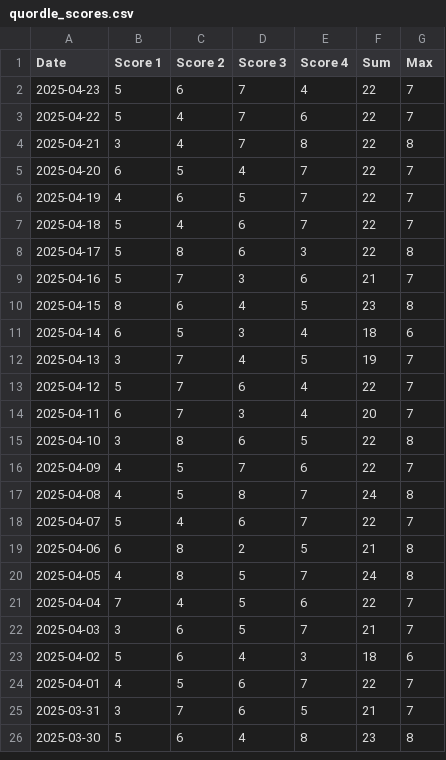
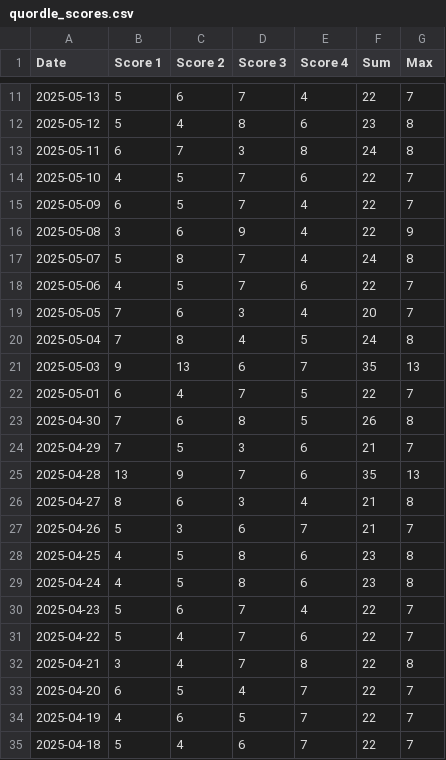
Before and after one commit to philc622/quordle-scores, a CSV file: quordle_scores.csv, drawn as a sheet; only a part is shown, gaps mark what is left out; the shorter side is filled out with more unchanged rows; the diff covers the shown part only.

```diff
--- a/quordle_scores.csv
+++ b/quordle_scores.csv
@@ -2 +11,20 @@ Date,Score 1,Score 2,Score 3,Score 4,Sum,Max
+2025-05-13,5,6,7,4,22,7
+2025-05-12,5,4,8,6,23,8
+2025-05-11,6,7,3,8,24,8
+2025-05-10,4,5,7,6,22,7
+2025-05-09,6,5,7,4,22,7
+2025-05-08,3,6,9,4,22,9
+2025-05-07,5,8,7,4,24,8
+2025-05-06,4,5,7,6,22,7
+2025-05-05,7,6,3,4,20,7
+2025-05-04,7,8,4,5,24,8
+2025-05-03,9,13,6,7,35,13
+2025-05-01,6,4,7,5,22,7
+2025-04-30,7,6,8,5,26,8
+2025-04-29,7,5,3,6,21,7
+2025-04-28,13,9,7,6,35,13
+2025-04-27,8,6,3,4,21,8
+2025-04-26,5,3,6,7,21,7
+2025-04-25,4,5,8,6,23,8
+2025-04-24,4,5,8,6,23,8
 2025-04-23,5,6,7,4,22,7
```
Also changed, not shown: 9 added rows elsewhere in this file, 2 other files.
